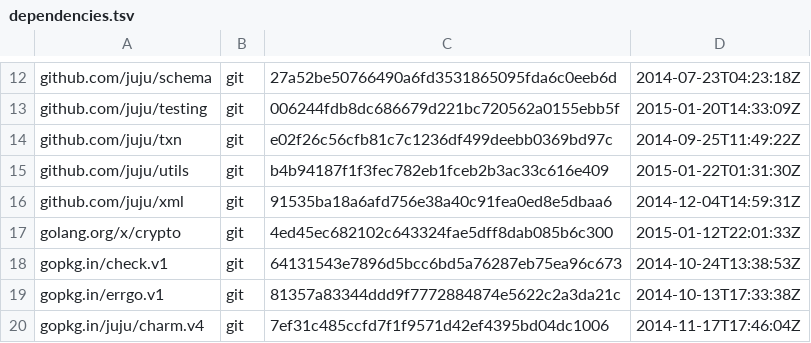
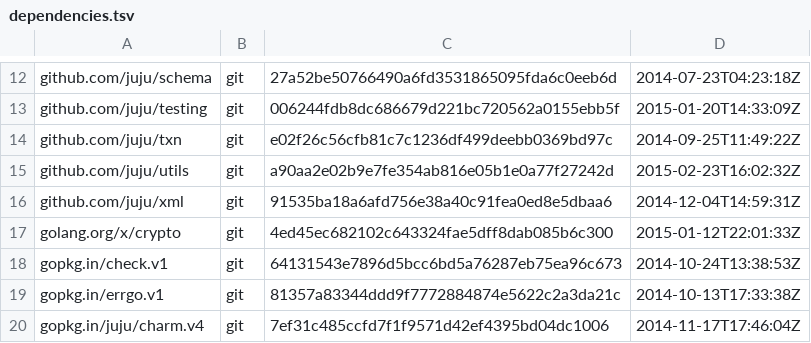
Before and after one commit to natefinch/npf, a TSV file: dependencies.tsv, drawn as a sheet; only a part is shown, gaps mark what is left out.

```diff
--- a/dependencies.tsv
+++ b/dependencies.tsv
@@ -14,3 +14,3 @@ github.com/juju/testing	git	006244fdb8dc686679d221bc720562a0155ebb5f	2015-01-20T
 github.com/juju/txn	git	e02f26c56cfb81c7c1236df499deebb0369bd97c	2014-09-25T11:49:22Z
-github.com/juju/utils	git	b4b94187f1f3fec782eb1fceb2b3ac33c616e409	2015-01-22T01:31:30Z
+github.com/juju/utils	git	a90aa2e02b9e7fe354ab816e05b1e0a77f27242d	2015-02-23T16:02:32Z
 github.com/juju/xml	git	91535ba18a6afd756e38a40c91fea0ed8e5dbaa6	2014-12-04T14:59:31Z
```
Also changed, not shown: 1 other file.
